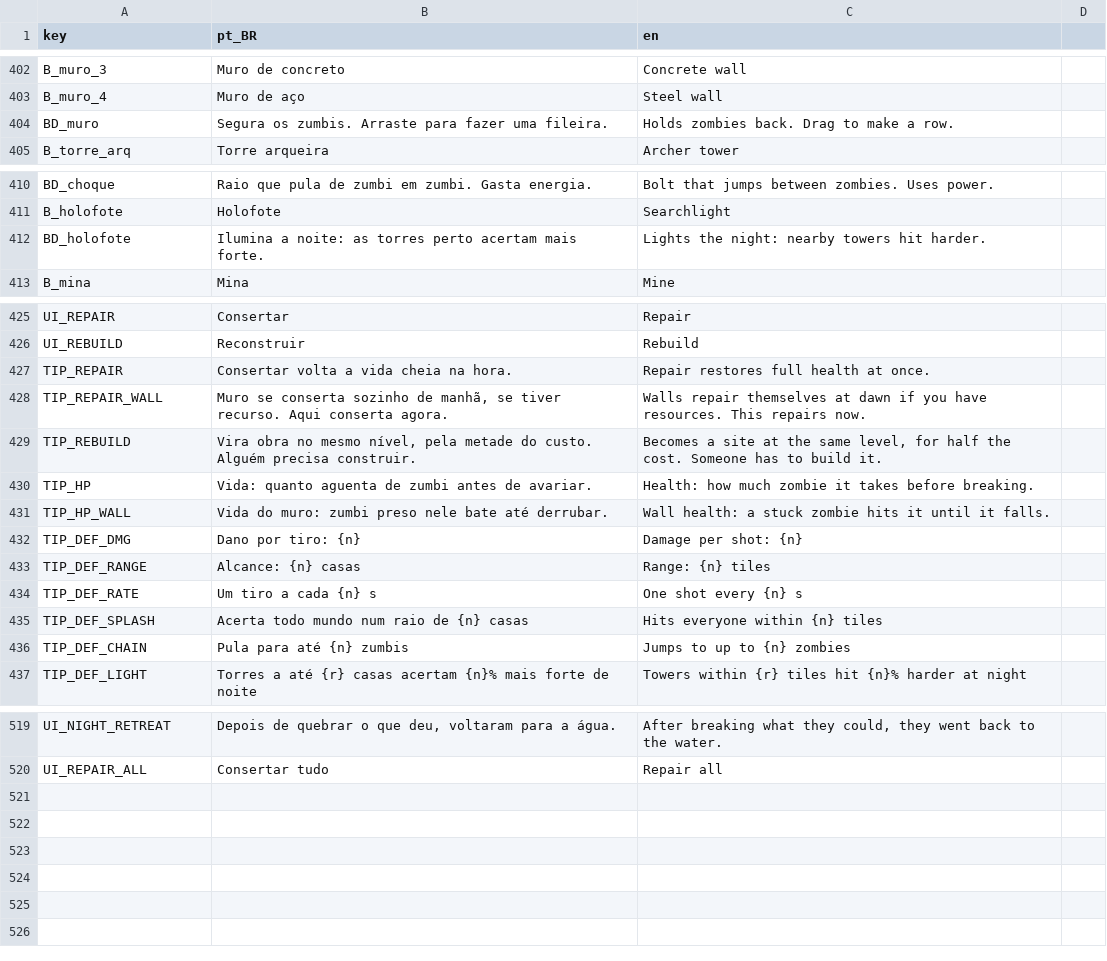
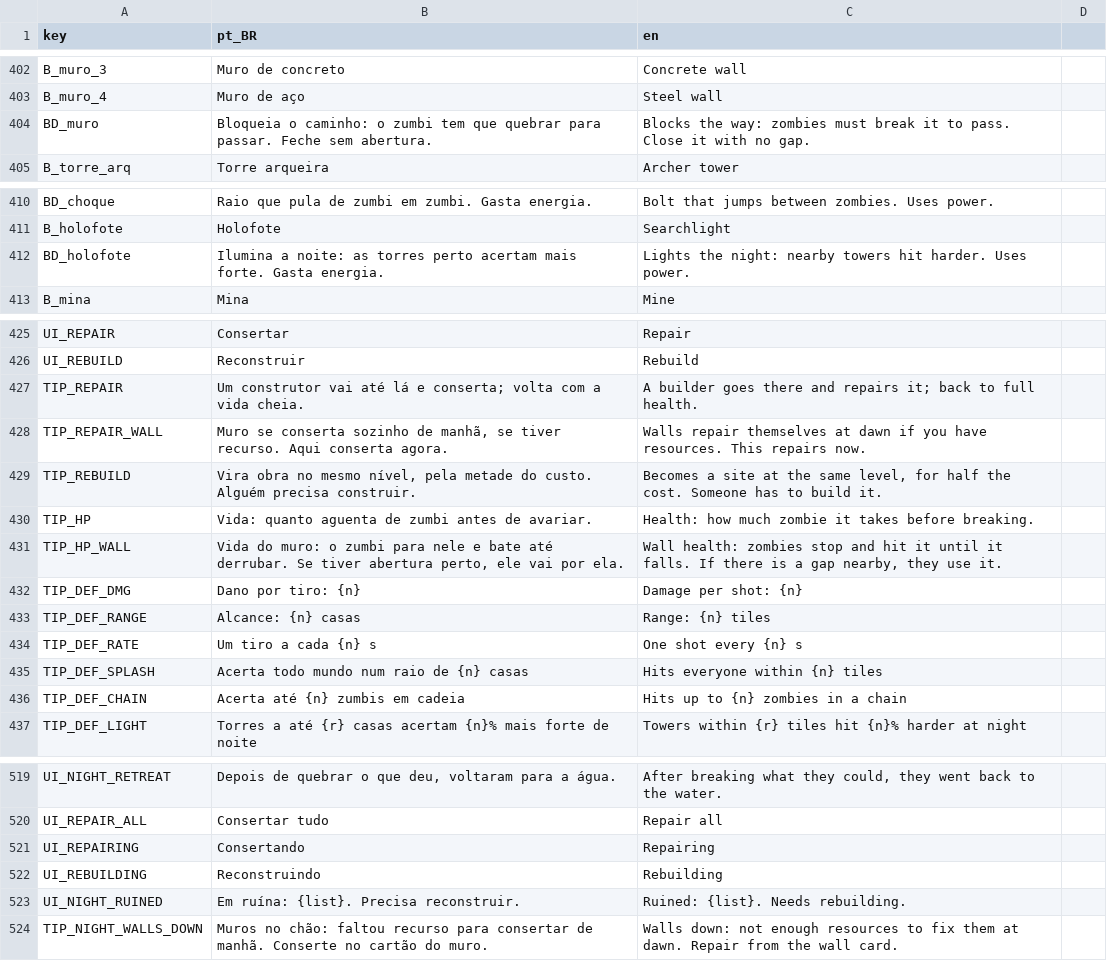
Before and after one commit to koenigkan12/task-bar, a CSV file: vila/data/i18n/strings_vila.csv, drawn as a sheet; only a part is shown, gaps mark what is left out; the diff covers the shown part only.

```diff
--- a/vila/data/i18n/strings_vila.csv
+++ b/vila/data/i18n/strings_vila.csv
@@ -403,3 +403,3 @@ B_muro_3,Muro de concreto,Concrete wall
 B_muro_4,Muro de aço,Steel wall
-BD_muro,Segura os zumbis. Arraste para fazer uma fileira.,Holds zombies back. Drag to make a row.
+BD_muro,Bloqueia o caminho: o zumbi tem que quebrar para passar. Feche sem abertura.,Blocks the way: zombies must break it to pass. Close it with no gap.
 B_torre_arq,Torre arqueira,Archer tower
@@ -411,3 +411,3 @@ BD_choque,Raio que pula de zumbi em zumbi. Gasta energia.,Bolt that jumps betwee
 B_holofote,Holofote,Searchlight
-BD_holofote,Ilumina a noite: as torres perto acertam mais forte.,Lights the night: nearby towers hit harder.
+BD_holofote,Ilumina a noite: as torres perto acertam mais forte. Gasta energia.,Lights the night: nearby towers hit harder. Uses power.
 B_mina,Mina,Mine
@@ -426,3 +426,3 @@ UI_REPAIR,Consertar,Repair
 UI_REBUILD,Reconstruir,Rebuild
-TIP_REPAIR,Consertar volta a vida cheia na hora.,Repair restores full health at once.
+TIP_REPAIR,Um construtor vai até lá e conserta; volta com a vida cheia.,A builder goes there and repairs it; back to full health.
 TIP_REPAIR_WALL,"Muro se conserta sozinho de manhã, se tiver recurso. Aqui conserta agora.",Walls repair themselves at dawn if you have resources. This repairs now.
@@ -430,3 +430,3 @@ TIP_REBUILD,"Vira obra no mesmo nível, pela metade do custo. Alguém precisa co
 TIP_HP,Vida: quanto aguenta de zumbi antes de avariar.,Health: how much zombie it takes before breaking.
-TIP_HP_WALL,Vida do muro: zumbi preso nele bate até derrubar.,Wall health: a stuck zombie hits it until it falls.
+TIP_HP_WALL,"Vida do muro: o zumbi para nele e bate até derrubar. Se tiver abertura perto, ele vai por ela.","Wall health: zombies stop and hit it until it falls. If there is a gap nearby, they use it."
 TIP_DEF_DMG,Dano por tiro: {n},Damage per shot: {n}
@@ -435,3 +435,3 @@ TIP_DEF_RATE,Um tiro a cada {n} s,One shot every {n} s
 TIP_DEF_SPLASH,Acerta todo mundo num raio de {n} casas,Hits everyone within {n} tiles
-TIP_DEF_CHAIN,Pula para até {n} zumbis,Jumps to up to {n} zombies
+TIP_DEF_CHAIN,Acerta até {n} zumbis em cadeia,Hits up to {n} zombies in a chain
 TIP_DEF_LIGHT,Torres a até {r} casas acertam {n}% mais forte de noite,Towers within {r} tiles hit {n}% harder at night
@@ -520 +520,5 @@ UI_NIGHT_RETREAT,"Depois de quebrar o que deu, voltaram para a água.","After br
 UI_REPAIR_ALL,Consertar tudo,Repair all
+UI_REPAIRING,Consertando,Repairing
+UI_REBUILDING,Reconstruindo,Rebuilding
+UI_NIGHT_RUINED,Em ruína: {list}. Precisa reconstruir.,Ruined: {list}. Needs rebuilding.
+TIP_NIGHT_WALLS_DOWN,Muros no chão: faltou recurso para consertar de manhã. Conserte no cartão do muro.,Walls down: not enough resources to fix them at dawn. Repair from the wall card.
```
Also changed, not shown: 4 edited cells elsewhere in this file, 11 other files.
